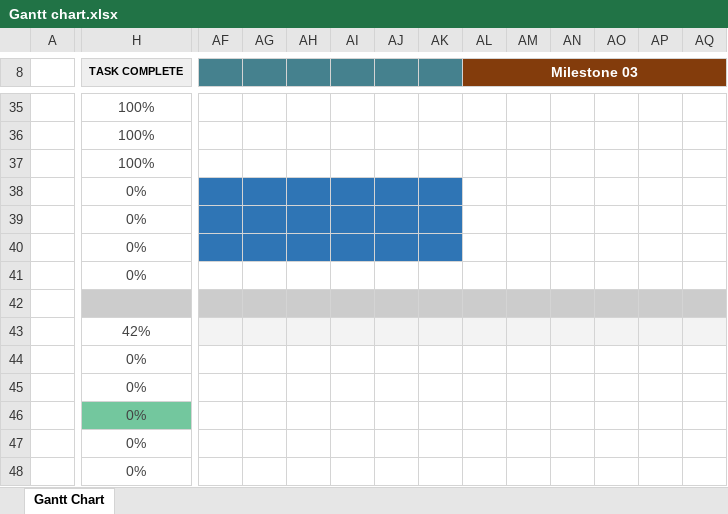
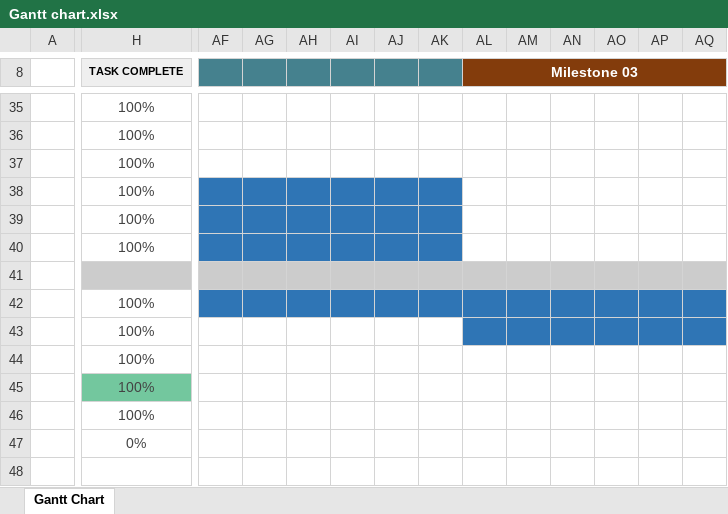
Before and after one commit to vitorlfreitas/group-3, an Excel workbook: Documentation/Gantt chart.xlsx, sheet Gantt Chart, drawn as a sheet; only a part is shown, gaps mark what is left out; values as stored, in another font and other column widths than the file's, no borders; conditional formats not drawn; removed rows and columns are numbered as before the commit, all else as after; rows hold the shown columns only; the diff covers the shown part only; the diff names each change by its address in the sheet, - before the commit and + after, or states it on an @@ line.

Commit message:
Update Gantt chart.xlsx

```diff
--- a/Documentation/Gantt chart.xlsx (sheet Gantt Chart)
+++ b/Documentation/Gantt chart.xlsx (sheet Gantt Chart)
-H38:H40 (TASK COMPLETE): 0%
+H38:H40 (TASK COMPLETE): 100%
-row 41:  | 0%
-H42 (TASK COMPLETE): 42%
+H42 (TASK COMPLETE): 100%
-AF42:AQ42 fill: #F3F3F3
+AF42:AQ42 fill: #2F75B5
-row 44:  | 0%
-row 45:  | 0%
-row 46:  | 0%
-row 47:  | 0%
+row 43:  | 100%
+row 44:  | 100%
+row 45:  | 100%
+row 46:  | 100%
```
Also changed, not shown: cell formats elsewhere in this sheet.
